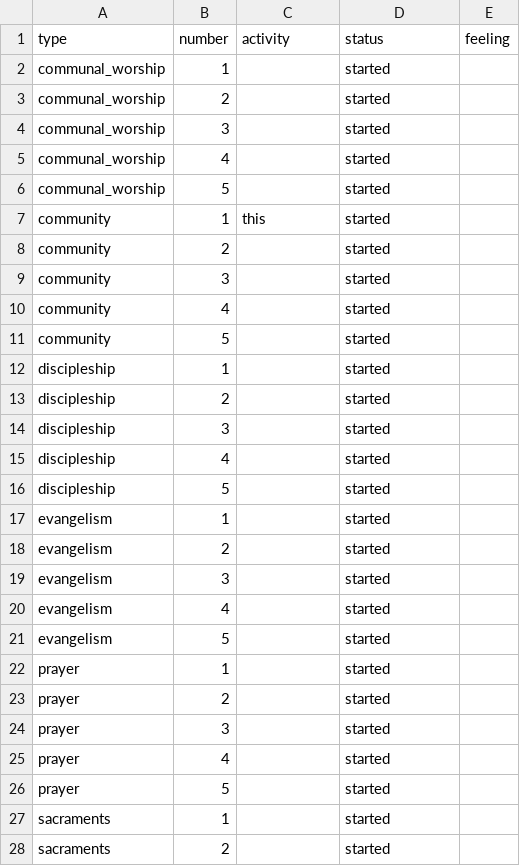
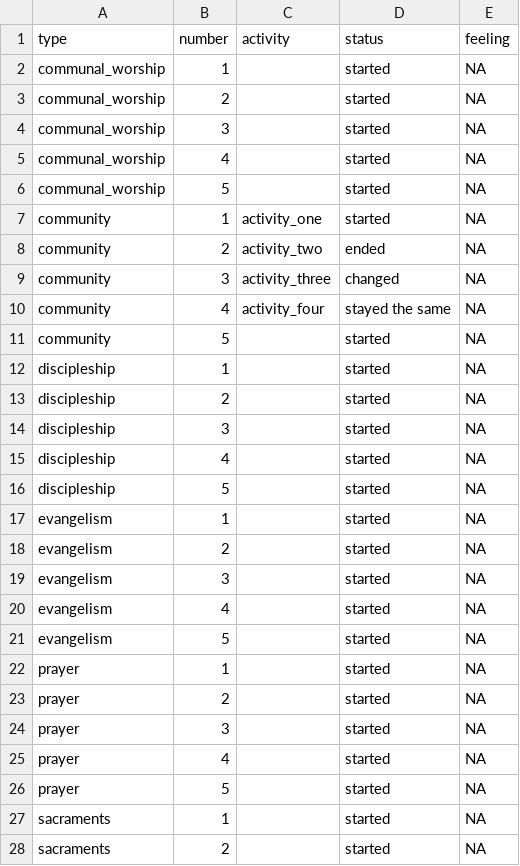
Before and after one commit to davelovellCARU/reflectivePrototype, a CSV file: debug_data.csv, drawn as a sheet; only a part is shown; the diff covers the shown part only.

```diff
--- a/debug_data.csv
+++ b/debug_data.csv
@@ -1,28 +1,28 @@
 "type","number","activity","status","feeling"
-"communal_worship",1,"","started",""
-"communal_worship",2,"","started",""
-"communal_worship",3,"","started",""
-"communal_worship",4,"","started",""
-"communal_worship",5,"","started",""
-"community",1,"this","started",""
-"community",2,"","started",""
-"community",3,"","started",""
-"community",4,"","started",""
-"community",5,"","started",""
-"discipleship",1,"","started",""
-"discipleship",2,"","started",""
-"discipleship",3,"","started",""
-"discipleship",4,"","started",""
-"discipleship",5,"","started",""
-"evangelism",1,"","started",""
-"evangelism",2,"","started",""
-"evangelism",3,"","started",""
-"evangelism",4,"","started",""
-"evangelism",5,"","started",""
-"prayer",1,"","started",""
-"prayer",2,"","started",""
-"prayer",3,"","started",""
-"prayer",4,"","started",""
-"prayer",5,"","started",""
-"sacraments",1,"","started",""
-"sacraments",2,"","started",""
+"communal_worship",1,"","started",NA
+"communal_worship",2,"","started",NA
+"communal_worship",3,"","started",NA
+"communal_worship",4,"","started",NA
+"communal_worship",5,"","started",NA
+"community",1,"activity_one","started",NA
+"community",2,"activity_two","ended",NA
+"community",3,"activity_three","changed",NA
+"community",4,"activity_four","stayed the same",NA
+"community",5,"","started",NA
+"discipleship",1,"","started",NA
+"discipleship",2,"","started",NA
+"discipleship",3,"","started",NA
+"discipleship",4,"","started",NA
+"discipleship",5,"","started",NA
+"evangelism",1,"","started",NA
+"evangelism",2,"","started",NA
+"evangelism",3,"","started",NA
+"evangelism",4,"","started",NA
+"evangelism",5,"","started",NA
+"prayer",1,"","started",NA
+"prayer",2,"","started",NA
+"prayer",3,"","started",NA
+"prayer",4,"","started",NA
+"prayer",5,"","started",NA
+"sacraments",1,"","started",NA
+"sacraments",2,"","started",NA
```
Also changed, not shown: 8 edited cells elsewhere in this file, 1 other file.
